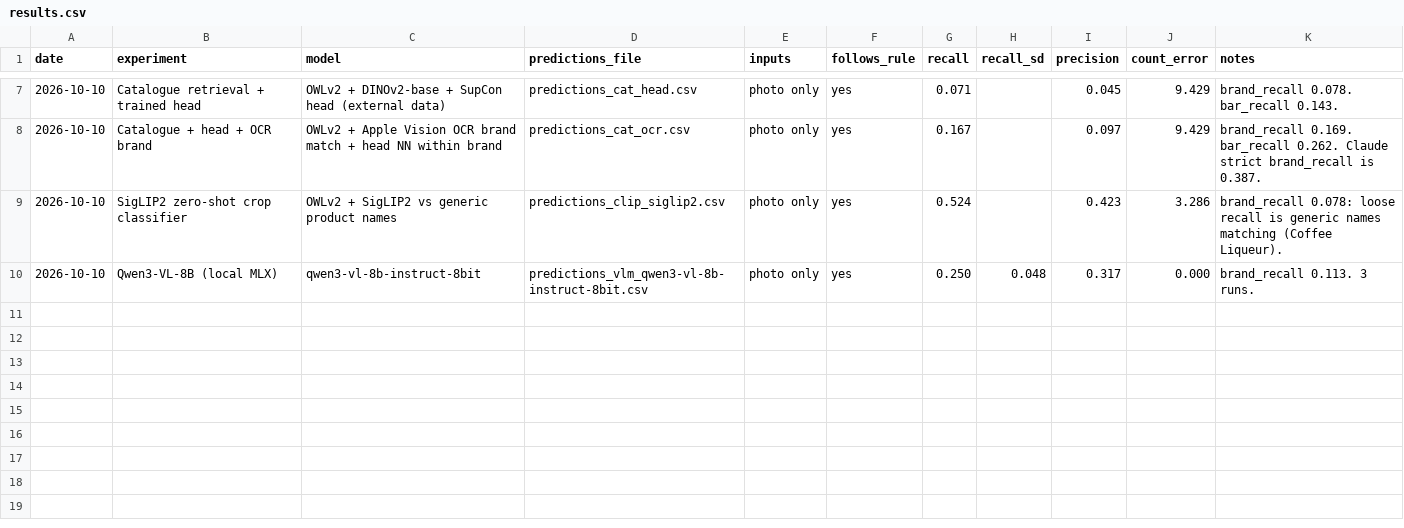
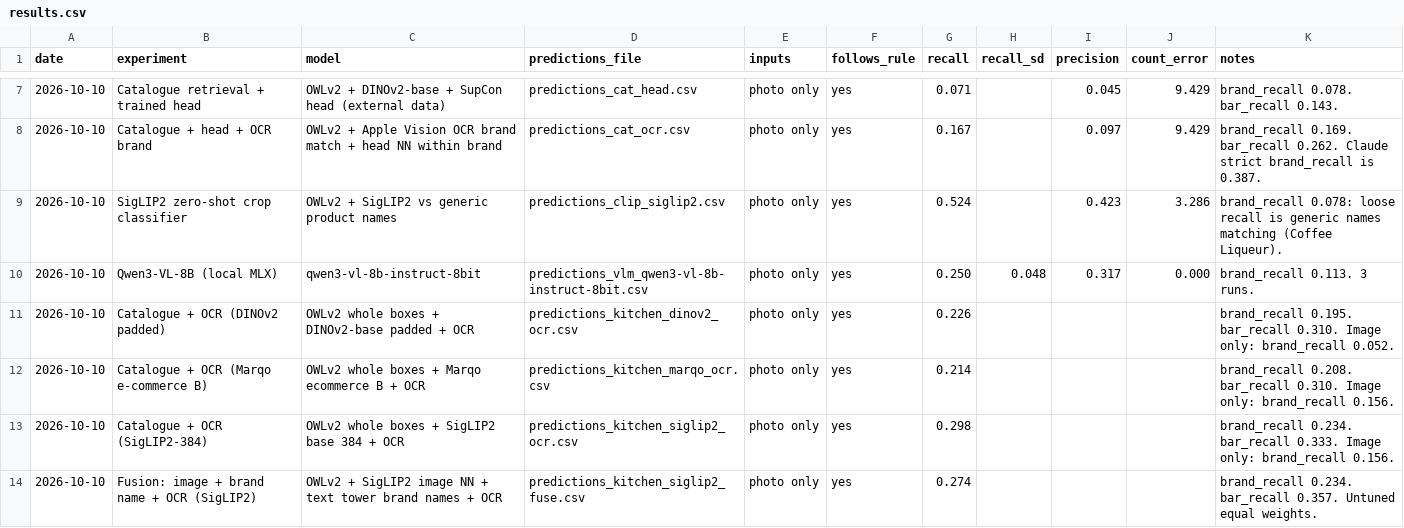
Before and after one commit to brgmry/backbar-vision, a CSV file: data/results.csv, drawn as a sheet; only a part is shown, gaps mark what is left out; the diff names each change by its address in the sheet, - before the commit and + after, or states it on an @@ line.

Commit message:
Backbone comparison (DINOv2 padded, Marqo, SigLIP2) + image/name/OCR fusion: best brand_recall 0.234 vs Claude 0.387

```diff
--- a/data/results.csv
+++ b/data/results.csv
+row 11: 2026-10-10 | Catalogue + OCR (DINOv2 padded) | OWLv2 whole boxes + DINOv2-base padded + OCR | predictions_kitchen_dinov2_ocr.csv | photo only | yes | 0.226 |  |  |  | brand_recall 0.195. bar_recall 0.310. Image only: brand_recall 0.052.
+row 12: 2026-10-10 | Catalogue + OCR (Marqo e-commerce B) | OWLv2 whole boxes + Marqo ecommerce B + OCR | predictions_kitchen_marqo_ocr.csv | photo only | yes | 0.214 |  |  |  | brand_recall 0.208. bar_recall 0.310. Image only: brand_recall 0.156.
+row 13: 2026-10-10 | Catalogue + OCR (SigLIP2-384) | OWLv2 whole boxes + SigLIP2 base 384 + OCR | predictions_kitchen_siglip2_ocr.csv | photo only | yes | 0.298 |  |  |  | brand_recall 0.234. bar_recall 0.333. Image only: brand_recall 0.156.
+row 14: 2026-10-10 | Fusion: image + brand name + OCR (SigLIP2) | OWLv2 + SigLIP2 image NN + text tower brand names + OCR | predictions_kitchen_siglip2_fuse.csv | photo only | yes | 0.274 |  |  |  | brand_recall 0.234. bar_recall 0.357. Untuned equal weights.
```
Also changed, not shown: 10 other files.
